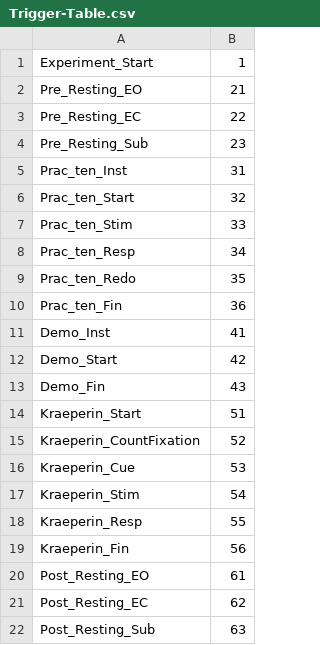
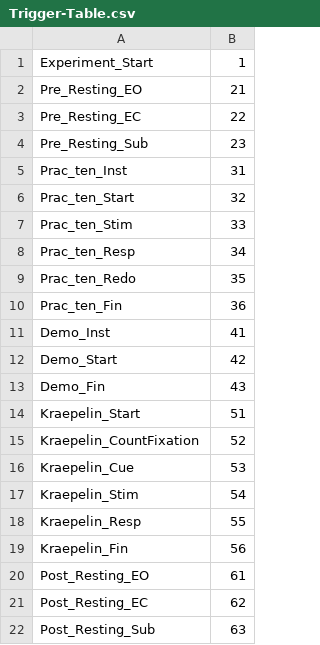
Before and after one commit to Cho-sei/urethaneEEG, a CSV file: kraepelin/Trigger-Table.csv, drawn as a sheet.

Commit message:
fix spellmiss

```diff
--- a/kraepelin/Trigger-Table.csv
+++ b/kraepelin/Trigger-Table.csv
@@ -13,8 +13,8 @@ Demo_Start,42
 Demo_Fin,43
-Kraeperin_Start,51
-Kraeperin_CountFixation,52
-Kraeperin_Cue,53
-Kraeperin_Stim,54
-Kraeperin_Resp,55
-Kraeperin_Fin,56
+Kraepelin_Start,51
+Kraepelin_CountFixation,52
+Kraepelin_Cue,53
+Kraepelin_Stim,54
+Kraepelin_Resp,55
+Kraepelin_Fin,56
 Post_Resting_EO,61
```
